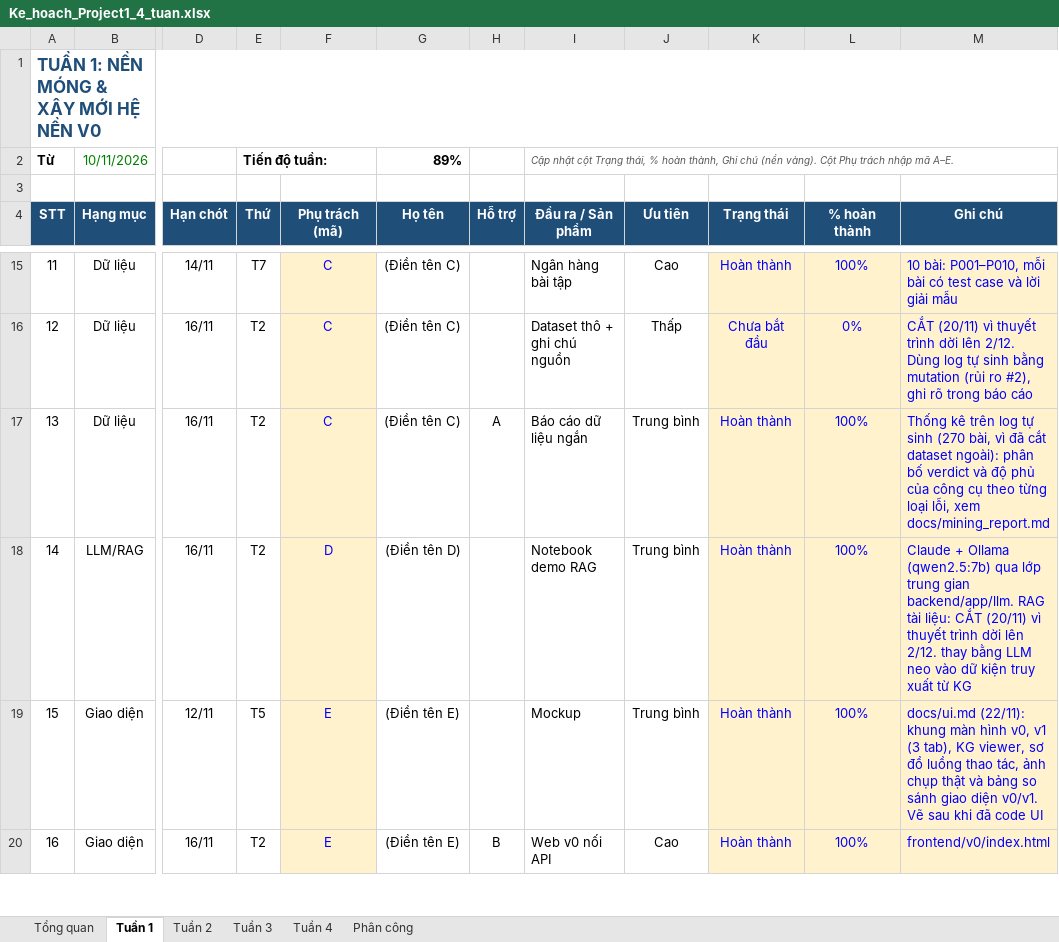
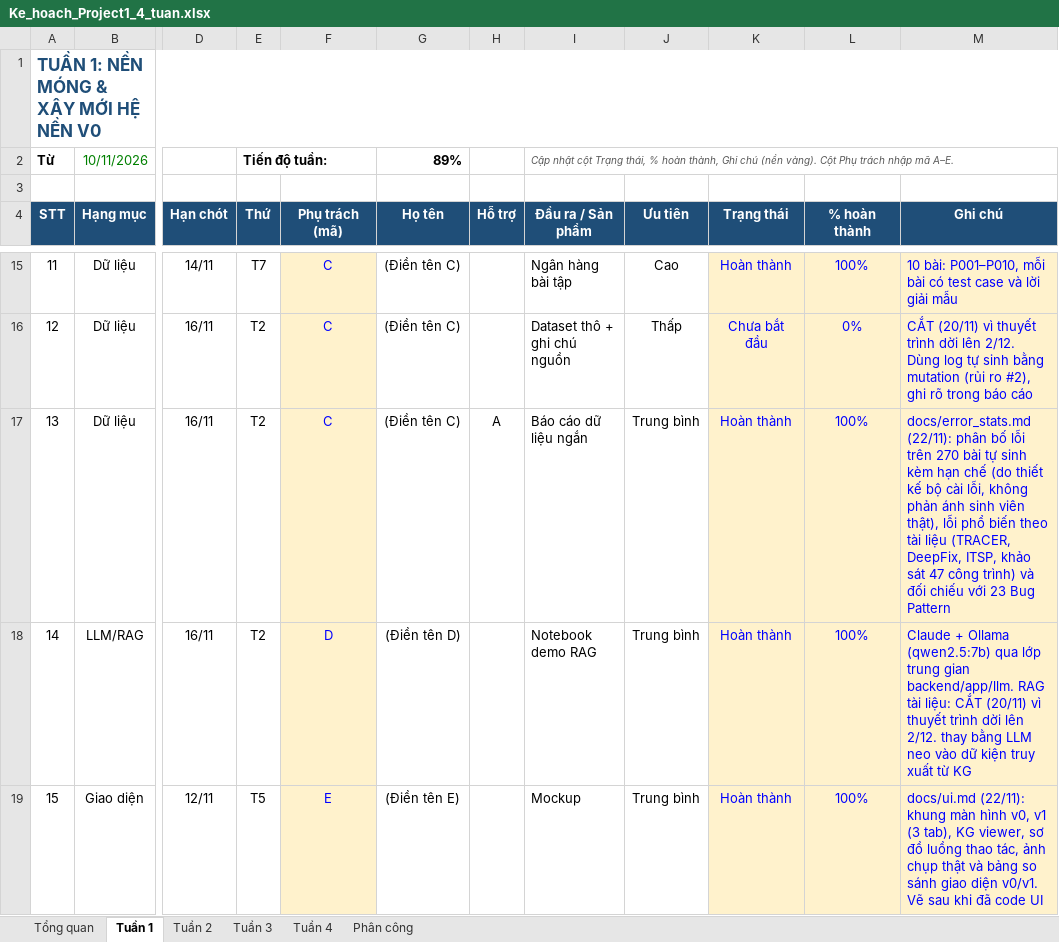
Before and after one commit to namt9/kt-learning-assistant, an Excel workbook: docs/Ke_hoach_Project1_4_tuan.xlsx, sheet Tuần 1, drawn as a sheet; only a part is shown, gaps mark what is left out; the shorter side is filled out with more unchanged rows; values as stored, in another font and other column widths than the file's, no borders; conditional formats not drawn; the diff names each change by its address in the sheet, - before the commit and + after, or states it on an @@ line.

```diff
--- a/docs/Ke_hoach_Project1_4_tuan.xlsx (sheet Tuần 1)
+++ b/docs/Ke_hoach_Project1_4_tuan.xlsx (sheet Tuần 1)
-M17 (Ghi chú): Thống kê trên log tự sinh (270 bài, vì đã cắt dataset ngoài): phân bố verdict và độ phủ của công cụ theo từng loại lỗi, xem docs/mining_report.md
+M17 (Ghi chú): docs/error_stats.md (22/11): phân bố lỗi trên 270 bài tự sinh kèm hạn chế (do thiết kế bộ cài lỗi, không phản ánh sinh viên thật), lỗi phổ biến theo tài liệu (TRACER, DeepFix, ITSP, khảo sát 47 công trình) và đối chiếu với 23 Bug Pattern
```
Also changed, not shown: 1 other file.
